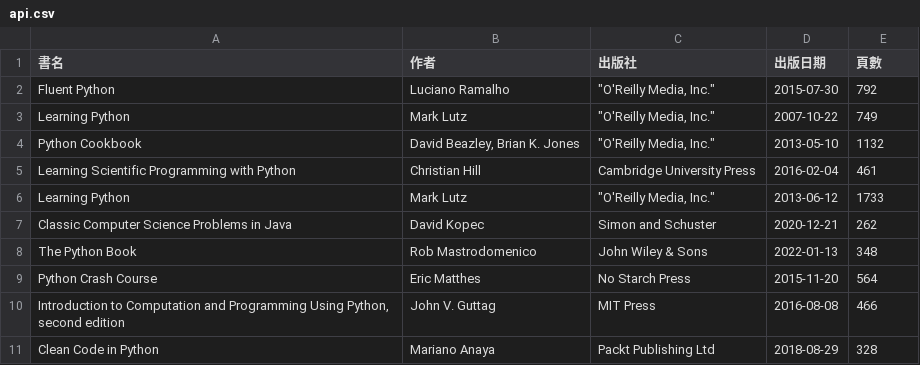
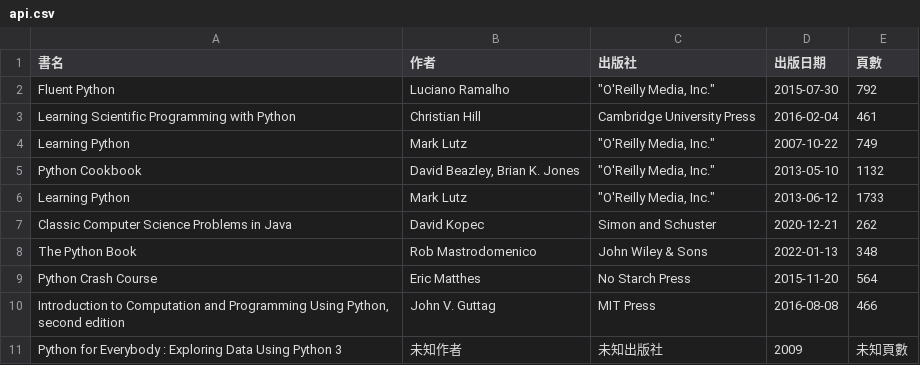
Before and after one commit to shadow-fun/midterm-crawler, a CSV file: api.csv, drawn as a sheet.

```diff
--- a/api.csv
+++ b/api.csv
@@ -2,5 +2,5 @@
 Fluent Python,Luciano Ramalho,"""O'Reilly Media, Inc.""",2015-07-30,792
+Learning Scientific Programming with Python,Christian Hill,Cambridge University Press,2016-02-04,461
 Learning Python,Mark Lutz,"""O'Reilly Media, Inc.""",2007-10-22,749
 Python Cookbook,"David Beazley, Brian K. Jones","""O'Reilly Media, Inc.""",2013-05-10,1132
-Learning Scientific Programming with Python,Christian Hill,Cambridge University Press,2016-02-04,461
 Learning Python,Mark Lutz,"""O'Reilly Media, Inc.""",2013-06-12,1733
@@ -10,2 +10,2 @@ Python Crash Course,Eric Matthes,No Starch Press,2015-11-20,564
 "Introduction to Computation and Programming Using Python, second edition",John V. Guttag,MIT Press,2016-08-08,466
-Clean Code in Python,Mariano Anaya,Packt Publishing Ltd,2018-08-29,328
+Python for Everybody : Exploring Data Using Python 3,未知作者,未知出版社,2009,未知頁數
```
